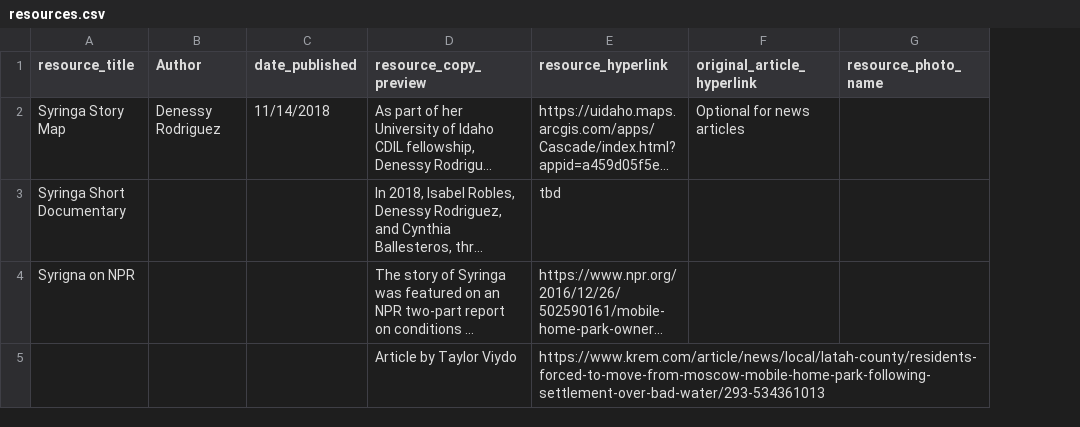
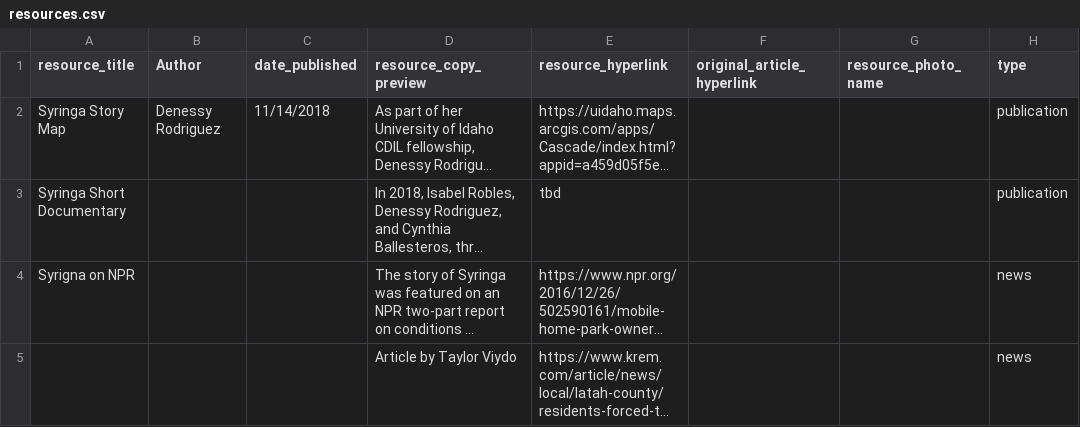
Before and after one commit to uidaholib/syringa-project, a CSV file: _data/resources.csv, drawn as a sheet; long unchanged cells end in …; the diff names each change by its address in the sheet, - before the commit and + after, or states it on an @@ line.

Commit message:
distinguish news and publications

```diff
--- a/_data/resources.csv
+++ b/_data/resources.csv
+column H (type), rows 2-5: publication | publication | news | news
-F2 (original_article_hyperlink): Optional for news articles
+F2 (original_article_hyperlink): (empty)
```
